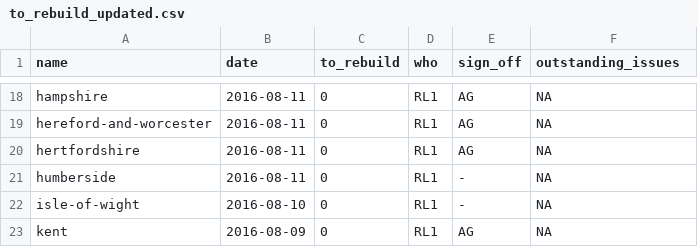
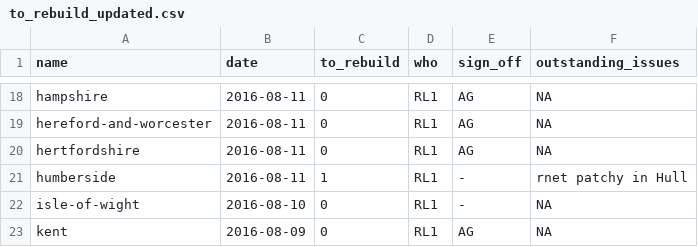
Before and after one commit to npct/pct-scripts, a CSV file: to_rebuild_updated.csv, drawn as a sheet; only a part is shown, gaps mark what is left out.

Commit message:
Update to_rebuild_updated.csv

```diff
--- a/to_rebuild_updated.csv
+++ b/to_rebuild_updated.csv
@@ -20,3 +20,3 @@ hereford-and-worcester,2016-08-11,0,RL1,AG,NA
 hertfordshire,2016-08-11,0,RL1,AG,NA
-humberside,2016-08-11,0,RL1,-,NA
+humberside,2016-08-11,1,RL1,-,rnet patchy in Hull
 isle-of-wight,2016-08-10,0,RL1,-,NA
```
